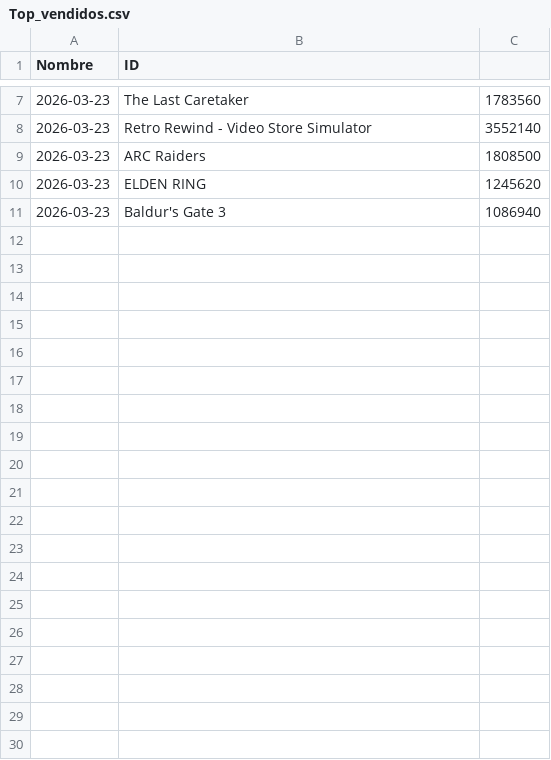
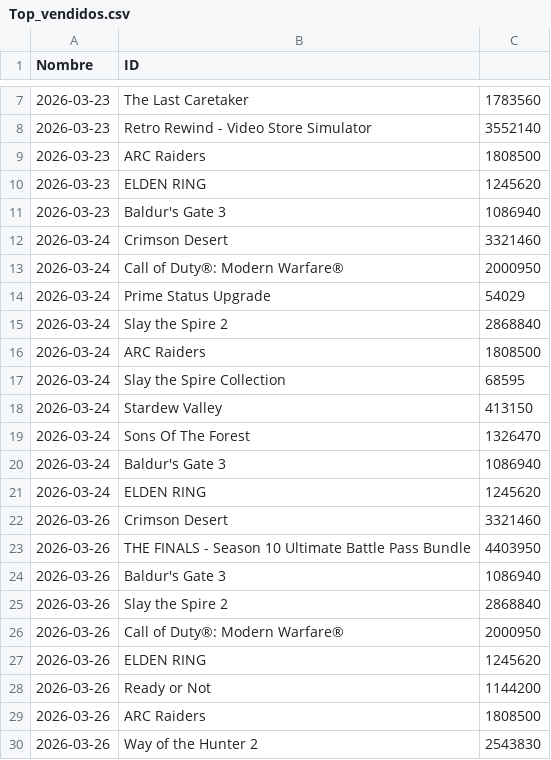
Before and after one commit to PabloOR58/spvj, a CSV file: Clean/Top_vendidos.csv, drawn as a sheet; only a part is shown, gaps mark what is left out; the diff covers the shown part only; the diff names each change by its address in the sheet, - before the commit and + after, or states it on an @@ line.

```diff
--- a/Clean/Top_vendidos.csv
+++ b/Clean/Top_vendidos.csv
+row 12: 2026-03-24 | Crimson Desert | 3321460
+row 13: 2026-03-24 | Call of Duty®: Modern Warfare® | 2000950
+row 14: 2026-03-24 | Prime Status Upgrade | 54029
+row 15: 2026-03-24 | Slay the Spire 2 | 2868840
+row 16: 2026-03-24 | ARC Raiders | 1808500
+row 17: 2026-03-24 | Slay the Spire Collection | 68595
+row 18: 2026-03-24 | Stardew Valley | 413150
+row 19: 2026-03-24 | Sons Of The Forest | 1326470
+row 20: 2026-03-24 | Baldur's Gate 3 | 1086940
+row 21: 2026-03-24 | ELDEN RING | 1245620
+row 22: 2026-03-26 | Crimson Desert | 3321460
+row 23: 2026-03-26 | THE FINALS - Season 10 Ultimate Battle Pass Bundle | 4403950
+row 24: 2026-03-26 | Baldur's Gate 3 | 1086940
+row 25: 2026-03-26 | Slay the Spire 2 | 2868840
+row 26: 2026-03-26 | Call of Duty®: Modern Warfare® | 2000950
+row 27: 2026-03-26 | ELDEN RING | 1245620
+row 28: 2026-03-26 | Ready or Not | 1144200
+row 29: 2026-03-26 | ARC Raiders | 1808500
+row 30: 2026-03-26 | Way of the Hunter 2 | 2543830
```
Also changed, not shown: 11 added rows elsewhere in this file, Clean/info_juegos.csv, 2 other files.
